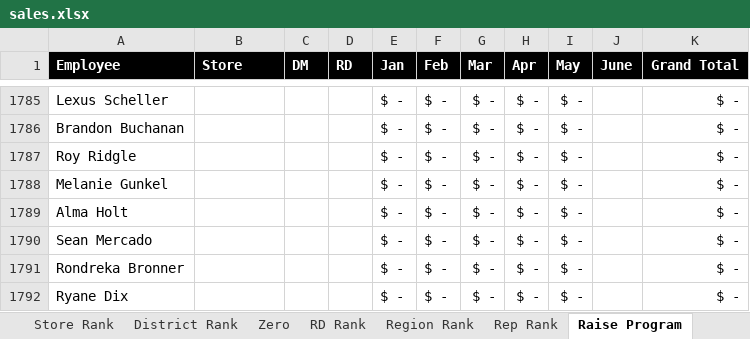
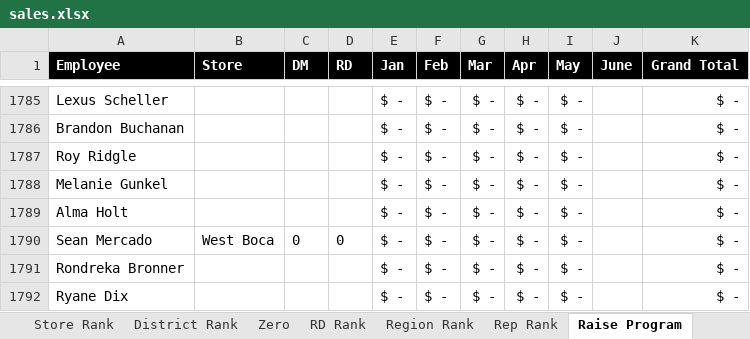
Before and after one commit to BlufoxMobile/One-On-One-Form, an Excel workbook: data/sales.xlsx, sheet Raise Program, drawn as a sheet; only a part is shown, gaps mark what is left out; values as stored, in another font and other column widths than the file's, no borders; conditional formats not drawn; the diff names each change by its address in the sheet, - before the commit and + after, or states it on an @@ line.

```diff
--- a/data/sales.xlsx (sheet Raise Program)
+++ b/data/sales.xlsx (sheet Raise Program)
-B1790 (Store): (empty)
+B1790 (Store): West Boca
-C1790 (DM): (empty)
+C1790 (DM): 0
-D1790 (RD): (empty)
+D1790 (RD): 0
```
Also changed, not shown: sheet Rep Rank, sheet Store Rank, sheet District Rank, sheet Zero, sheet Region Rank, sheet RD Rank, hidden cells.
